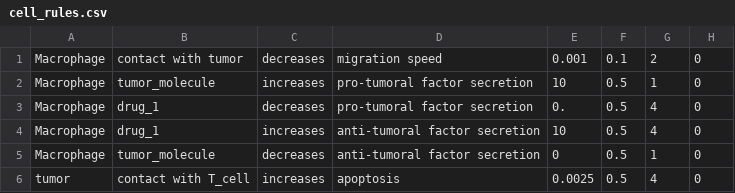
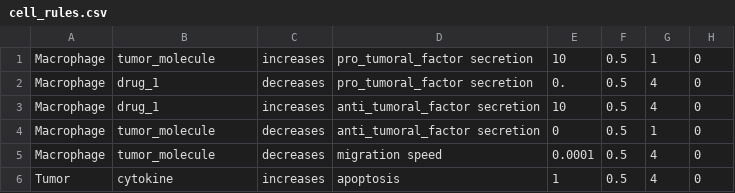
Before and after one commit to Dante-Berth/PhysiGym, a CSV file: model/tumor_immune_tcells_v2/config/cell_rules.csv, drawn as a sheet.

Commit message:
[UPDATE] model hyperparameters new model

```diff
--- a/model/tumor_immune_tcells_v2/config/cell_rules.csv
+++ b/model/tumor_immune_tcells_v2/config/cell_rules.csv
@@ -1,6 +1,6 @@
-Macrophage,contact with tumor,decreases,migration speed,0.001,0.1,2,0
-Macrophage,tumor_molecule,increases,pro-tumoral factor secretion,10,0.5,1,0
-Macrophage,drug_1,decreases,pro-tumoral factor secretion,0.,0.5,4,0
-Macrophage,drug_1,increases,anti-tumoral factor secretion,10,0.5,4,0
-Macrophage,tumor_molecule,decreases,anti-tumoral factor secretion,0,0.5,1,0
-tumor,contact with T_cell,increases,apoptosis,0.0025,0.5,4,0
+Macrophage,tumor_molecule,increases,pro_tumoral_factor secretion,10,0.5,1,0
+Macrophage,drug_1,decreases,pro_tumoral_factor secretion,0.,0.5,4,0
+Macrophage,drug_1,increases,anti_tumoral_factor secretion,10,0.5,4,0
+Macrophage,tumor_molecule,decreases,anti_tumoral_factor secretion,0,0.5,1,0
+Macrophage,tumor_molecule,decreases,migration speed,0.0001,0.5,4,0
+Tumor,cytokine,increases,apoptosis,1,0.5,4,0
```
Also changed, not shown: 2 other files.
